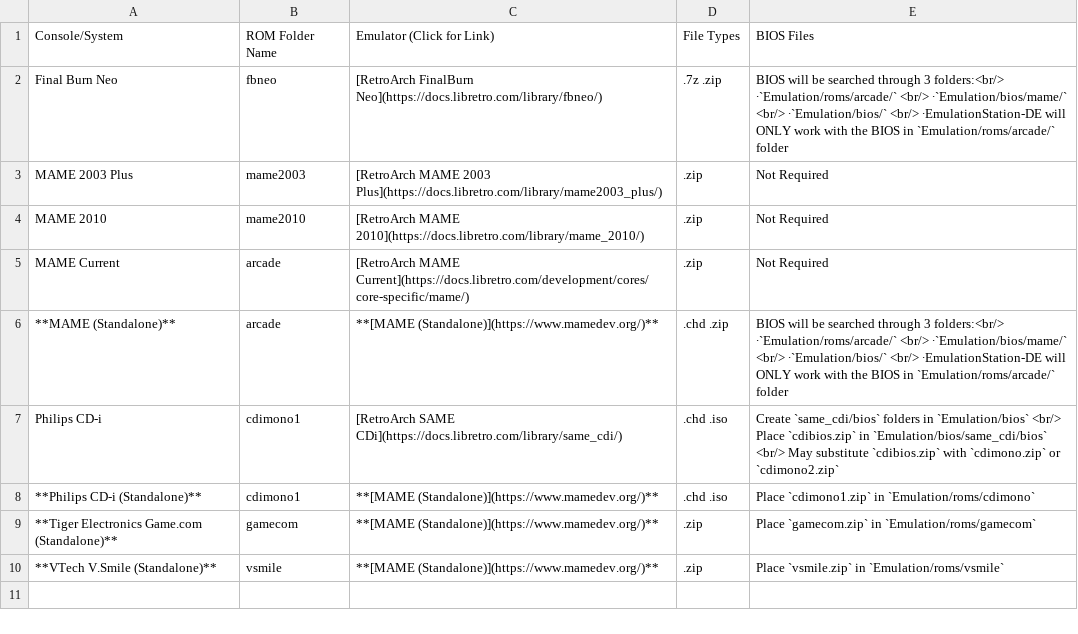
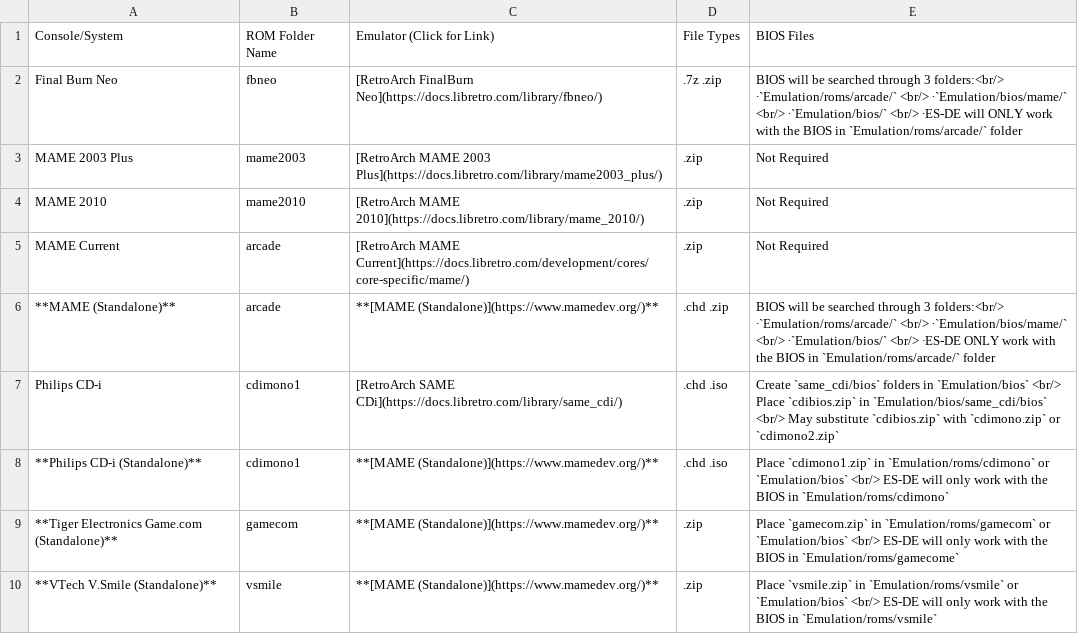
Before and after one commit to EmuDeck/emudeck.github.io, a CSV file: docs/tables/arcade-and-mame-related-emulation-cheat-sheet.csv, drawn as a sheet.

Commit message:
[Cheat Sheet] Clean up

```diff
--- a/docs/tables/arcade-and-mame-related-emulation-cheat-sheet.csv
+++ b/docs/tables/arcade-and-mame-related-emulation-cheat-sheet.csv
@@ -1,3 +1,3 @@
 Console/System,ROM Folder Name,Emulator (Click for Link),File Types,BIOS Files
-Final Burn Neo,fbneo,[RetroArch FinalBurn Neo](https://docs.libretro.com/library/fbneo/),.7z .zip ,BIOS will be searched through 3 folders:<br/> ∙`Emulation/roms/arcade/`  <br/> ∙`Emulation/bios/mame/` <br/> ∙`Emulation/bios/` <br/> ∙EmulationStation-DE will ONLY work with the BIOS in `Emulation/roms/arcade/` folder
+Final Burn Neo,fbneo,[RetroArch FinalBurn Neo](https://docs.libretro.com/library/fbneo/),.7z .zip ,BIOS will be searched through 3 folders:<br/> ∙`Emulation/roms/arcade/`  <br/> ∙`Emulation/bios/mame/` <br/> ∙`Emulation/bios/` <br/> ∙ES-DE will ONLY work with the BIOS in `Emulation/roms/arcade/` folder
 MAME 2003 Plus,mame2003,[RetroArch MAME 2003 Plus](https://docs.libretro.com/library/mame2003_plus/),.zip,Not Required
@@ -5,6 +5,6 @@ MAME 2010,mame2010,[RetroArch MAME 2010](https://docs.libretro.com/library/mame_
 MAME Current,arcade,[RetroArch MAME Current](https://docs.libretro.com/development/cores/core-specific/mame/),.zip,Not Required
-**MAME (Standalone)**,arcade,**[MAME (Standalone)](https://www.mamedev.org/)**,.chd .zip,BIOS will be searched through 3 folders:<br/> ∙`Emulation/roms/arcade/`  <br/> ∙`Emulation/bios/mame/` <br/> ∙`Emulation/bios/` <br/> ∙EmulationStation-DE will ONLY work with the BIOS in `Emulation/roms/arcade/` folder
+**MAME (Standalone)**,arcade,**[MAME (Standalone)](https://www.mamedev.org/)**,.chd .zip,BIOS will be searched through 3 folders:<br/> ∙`Emulation/roms/arcade/`  <br/> ∙`Emulation/bios/mame/` <br/> ∙`Emulation/bios/` <br/> ∙ES-DE ONLY work with the BIOS in `Emulation/roms/arcade/` folder
 Philips CD-i,cdimono1,[RetroArch SAME CDi](https://docs.libretro.com/library/same_cdi/),.chd .iso,Create `same_cdi/bios` folders in `Emulation/bios` <br/> Place `cdibios.zip` in `Emulation/bios/same_cdi/bios` <br/> May substitute `cdibios.zip` with `cdimono.zip` or `cdimono2.zip`
-**Philips CD-i (Standalone)**,cdimono1,**[MAME (Standalone)](https://www.mamedev.org/)**,.chd .iso,Place `cdimono1.zip` in `Emulation/roms/cdimono`
-**Tiger Electronics Game.com (Standalone)**,gamecom,**[MAME (Standalone)](https://www.mamedev.org/)**,.zip,Place `gamecom.zip` in `Emulation/roms/gamecom`
-**VTech V.Smile (Standalone)**,vsmile,**[MAME (Standalone)](https://www.mamedev.org/)**,.zip,Place `vsmile.zip` in `Emulation/roms/vsmile`
+**Philips CD-i (Standalone)**,cdimono1,**[MAME (Standalone)](https://www.mamedev.org/)**,.chd .iso,Place `cdimono1.zip` in `Emulation/roms/cdimono` or `Emulation/bios` <br/> ES-DE will only work with the BIOS in `Emulation/roms/cdimono`
+**Tiger Electronics Game.com (Standalone)**,gamecom,**[MAME (Standalone)](https://www.mamedev.org/)**,.zip,Place `gamecom.zip` in `Emulation/roms/gamecom` or `Emulation/bios` <br/> ES-DE will only work with the BIOS in `Emulation/roms/gamecome`
+**VTech V.Smile (Standalone)**,vsmile,**[MAME (Standalone)](https://www.mamedev.org/)**,.zip,Place `vsmile.zip` in `Emulation/roms/vsmile` or `Emulation/bios` <br/> ES-DE will only work with the BIOS in `Emulation/roms/vsmile`
```
Also changed, not shown: docs/tables/game-engine-recreations-cheat-sheet.csv, docs/tables/nintendo-cheat-sheet.csv, 1 other file.
